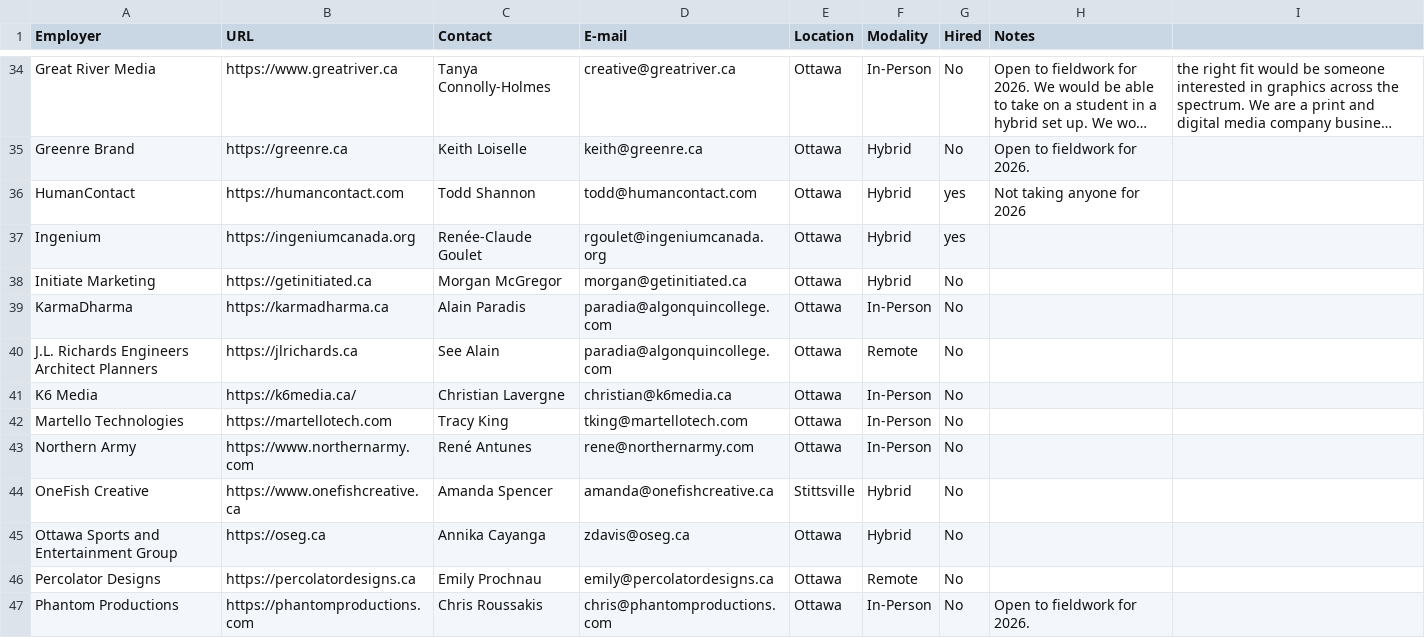
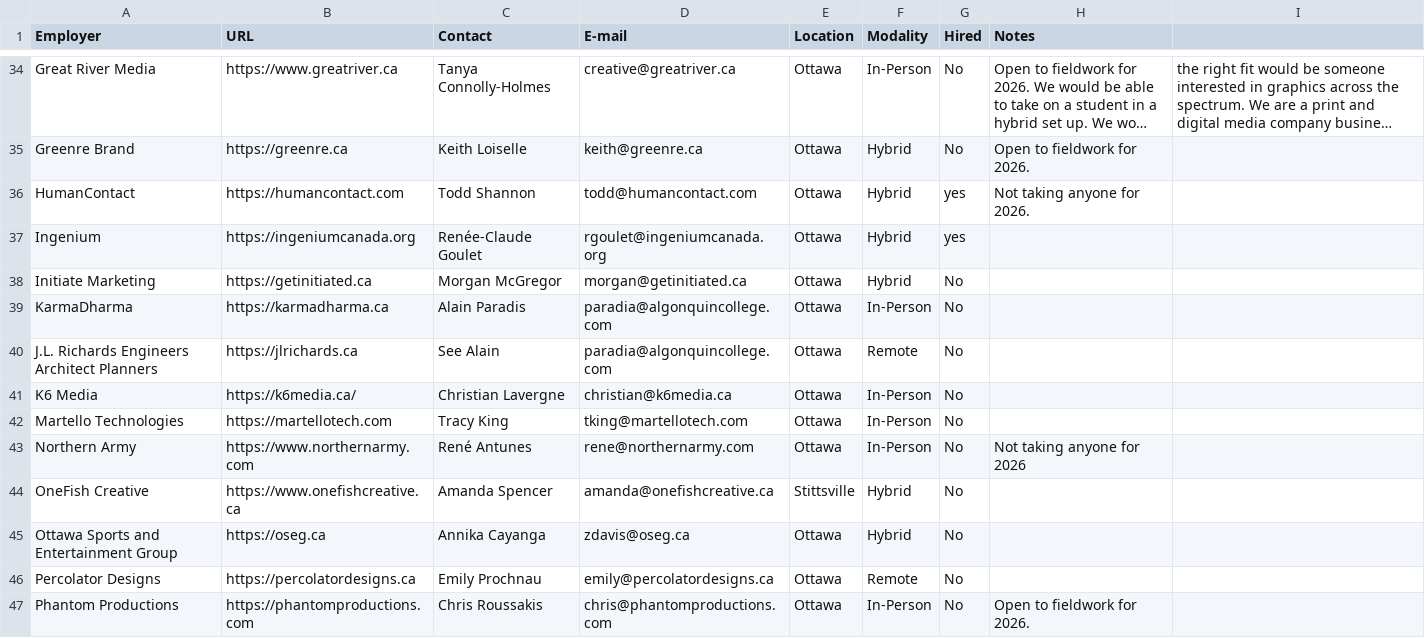
Before and after one commit to AlainParadis/wil, a CSV file: _data/employers.csv, drawn as a sheet; only a part is shown, gaps mark what is left out; long unchanged cells end in …; the diff names each change by its address in the sheet, - before the commit and + after, or states it on an @@ line.

Commit message:
Update employers.csv

```diff
--- a/_data/employers.csv
+++ b/_data/employers.csv
-H36 (Notes): Not taking anyone for 2026
+H36 (Notes): Not taking anyone for 2026.
-H43 (Notes): (empty)
+H43 (Notes): Not taking anyone for 2026
```
